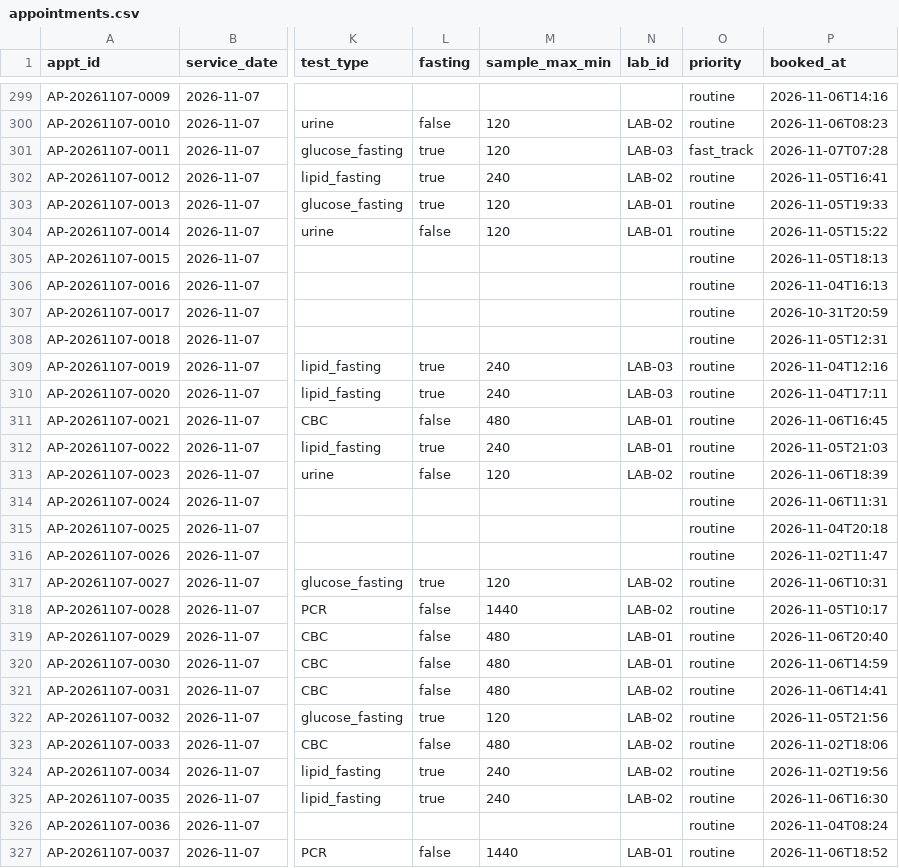
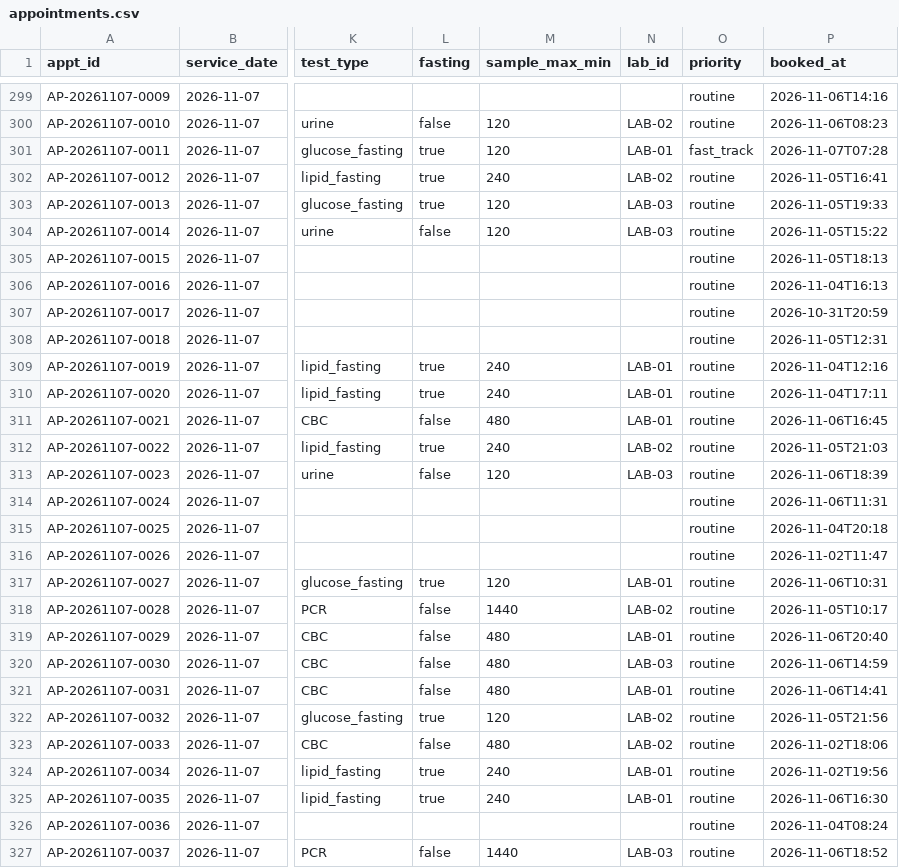
Before and after one commit to Parag08/valeo-routing, a CSV file: data/sample/appointments.csv, drawn as a sheet; only a part is shown, gaps mark what is left out; the diff covers the shown part only; the diff names each change by its address in the sheet, - before the commit and + after, or states it on an @@ line.

```diff
--- a/data/sample/appointments.csv
+++ b/data/sample/appointments.csv
-N301 (lab_id): LAB-03
+N301 (lab_id): LAB-01
-N303:N304 (lab_id): LAB-01
+N303:N304 (lab_id): LAB-03
-N309:N310 (lab_id): LAB-03
+N309:N310 (lab_id): LAB-01
-N312 (lab_id): LAB-01
+N312 (lab_id): LAB-02
-N313 (lab_id): LAB-02
+N313 (lab_id): LAB-03
-N317 (lab_id): LAB-02
+N317 (lab_id): LAB-01
-N320 (lab_id): LAB-01
+N320 (lab_id): LAB-03
-N321 (lab_id): LAB-02
+N321 (lab_id): LAB-01
-N324:N325 (lab_id): LAB-02
+N324:N325 (lab_id): LAB-01
-N327 (lab_id): LAB-01
+N327 (lab_id): LAB-03
```
Also changed, not shown: 156 edited cells elsewhere in this file, data/reference/areas.csv, data/sample/clients.csv, 13 other files.
